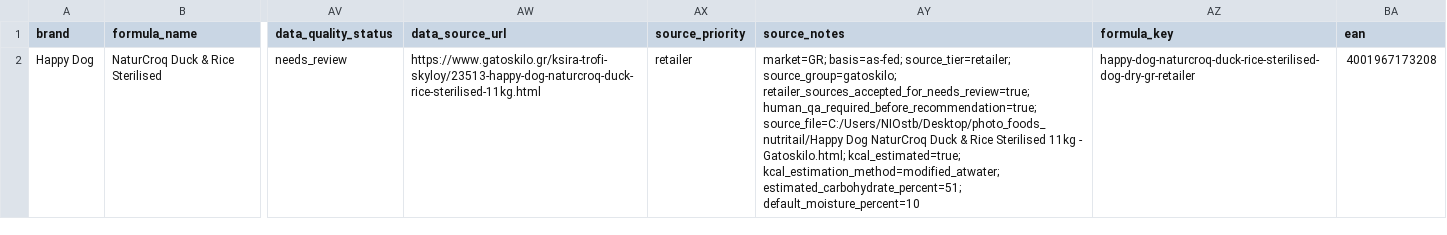
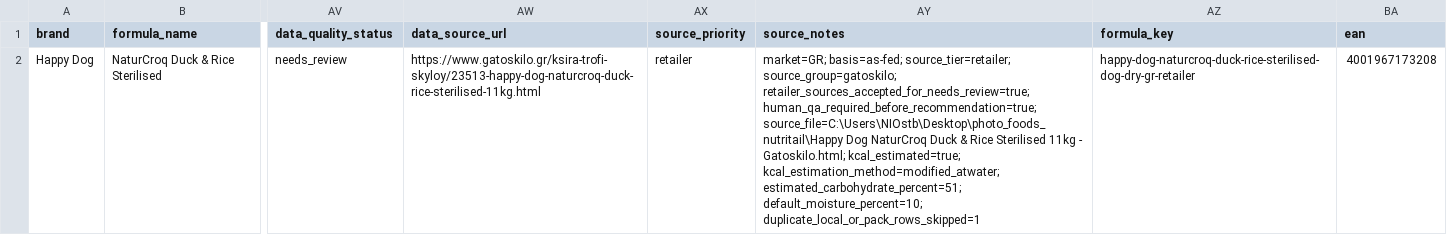
Before and after one commit to EmmMall92/nutritail-ai, a CSV file: data/imports/gatoskilo_product_extract_v2.csv, drawn as a sheet; only a part is shown, gaps mark what is left out; the diff names each change by its address in the sheet, - before the commit and + after, or states it on an @@ line.

Commit message:
Add Gatoskilo local HTML batch extraction

```diff
--- a/data/imports/gatoskilo_product_extract_v2.csv
+++ b/data/imports/gatoskilo_product_extract_v2.csv
-AY2 (source_notes): …retailer_sources_accepted_for_needs_review=true; human_qa_required_before_recommendation=true; source_file=C:/Users/NIOstb/Desktop/photo_foods_nutritail/Happy Dog NaturCroq Duck & Rice Sterilised 11kg - Gatoskilo.html; kcal_estimated=true; kcal_estimation_method=modified_atwater; estimated_carbohydrate_percent=51; default_moisture_percent=10
+AY2 (source_notes): …retailer_sources_accepted_for_needs_review=true; human_qa_required_before_recommendation=true; source_file=C:\Users\NIOstb\Desktop\photo_foods_nutritail\Happy Dog NaturCroq Duck & Rice Sterilised 11kg - Gatoskilo.html; kcal_estimated=true; kcal_estimation_method=modified_atwater; estimated_carbohydrate_percent=51; default_moisture_percent=10; duplicate_local_or_pack_rows_skipped=1
```
Also changed, not shown: data/review/gatoskilo_product_extract_review.csv, 2 other files.
